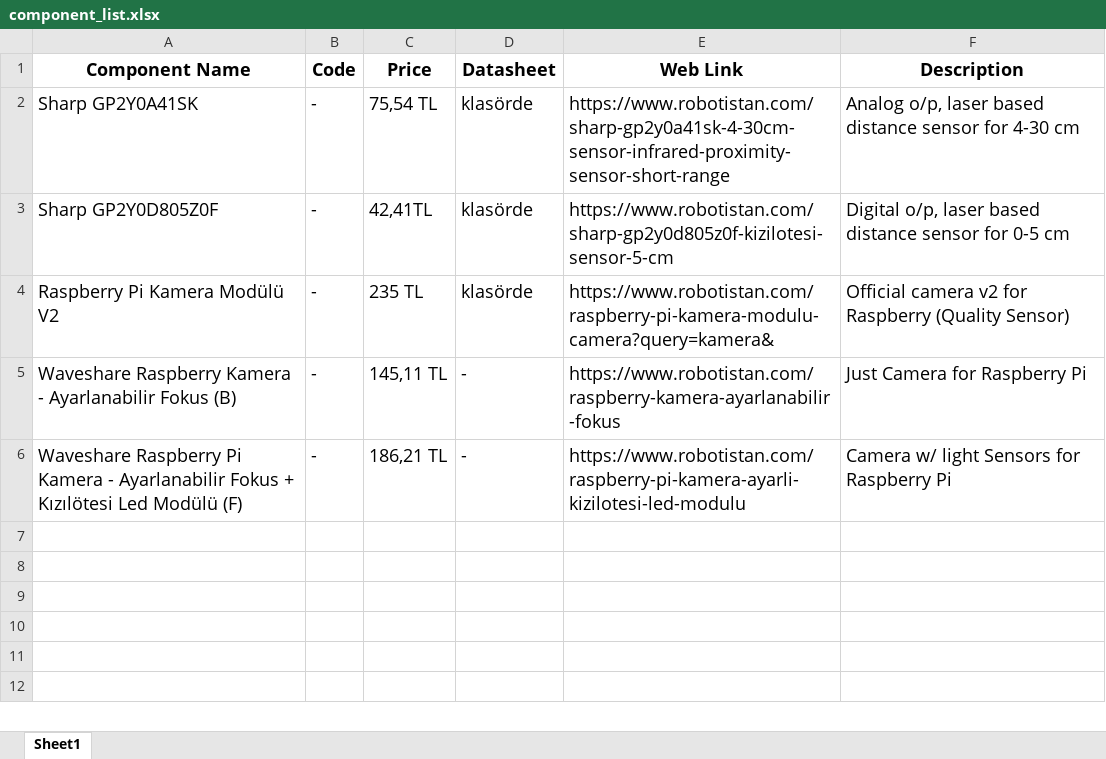
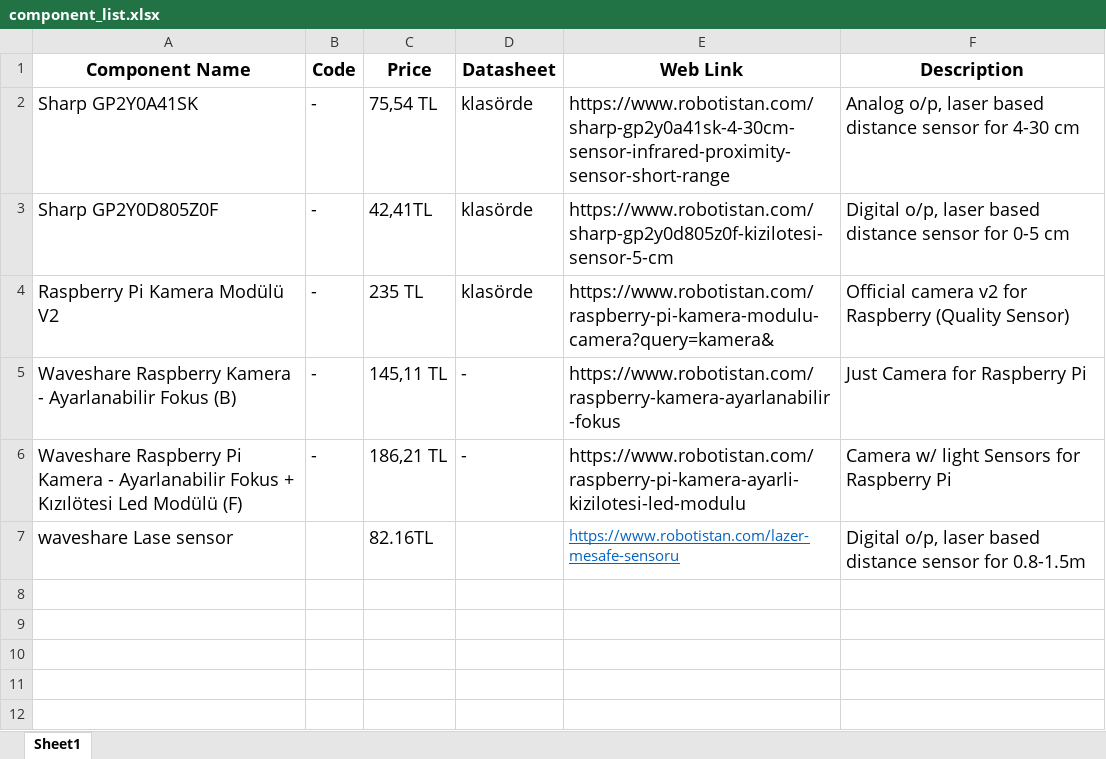
Before and after one commit to temurtas/Capstone_Duayenler, an Excel workbook: resources/component_list.xlsx, sheet Sheet1, drawn as a sheet; only a part is shown; values as stored, in another font and other column widths than the file's, no borders; the diff names each change by its address in the sheet, - before the commit and + after, or states it on an @@ line.

Commit message:
Update resources/component_list.xlsx

```diff
--- a/resources/component_list.xlsx (sheet Sheet1)
+++ b/resources/component_list.xlsx (sheet Sheet1)
-row 7: (empty)
+row 7: waveshare Lase sensor |  | 82.16TL |  | https://www.robotistan.com/lazer-mesafe-sensoru | Digital o/p, laser based distance sensor for 0.8-1.5m
```
